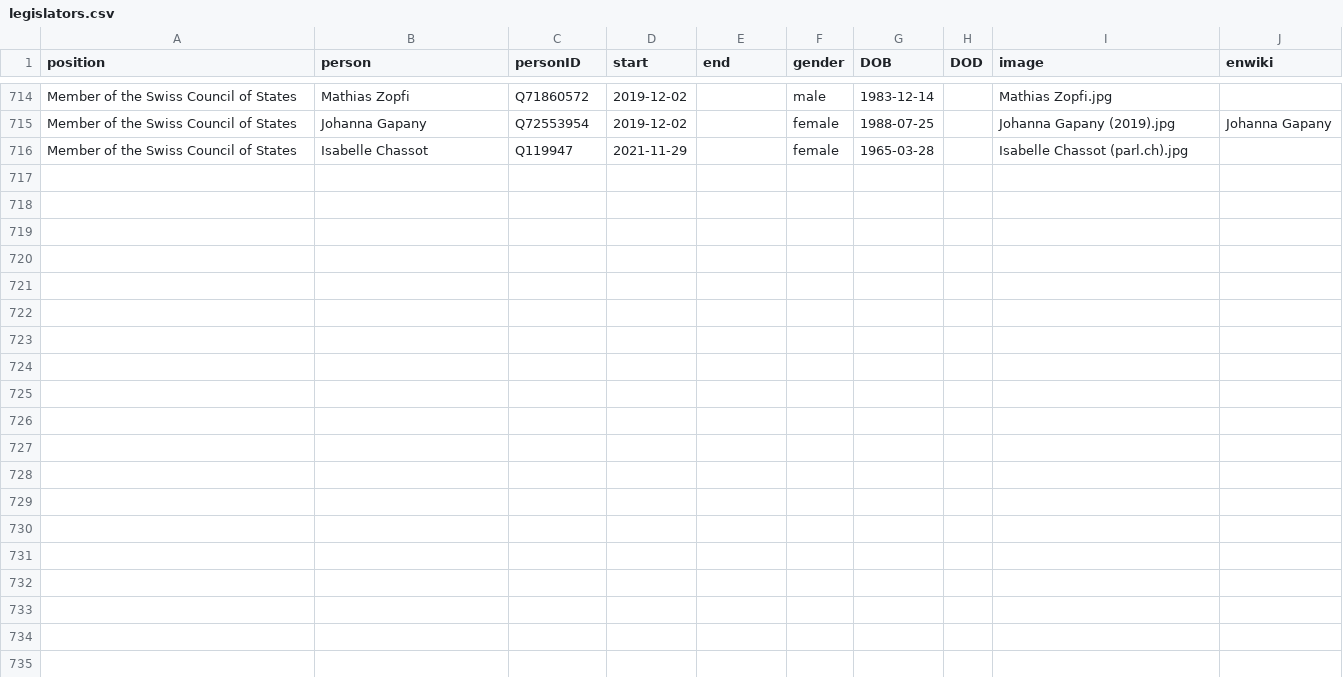
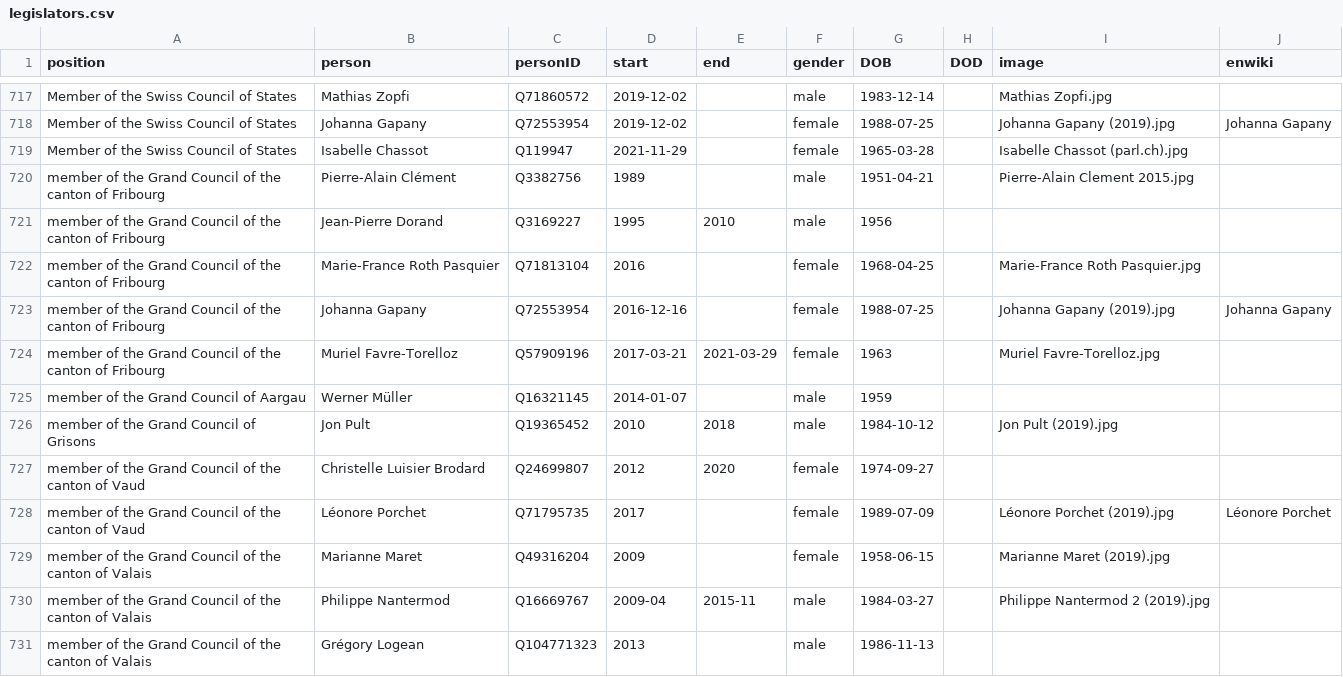
Before and after one commit to every-politician-scrapers/swiss-federal-council, a CSV file: html/legislators.csv, drawn as a sheet; only a part is shown, gaps mark what is left out; the diff covers the shown part only.

Commit message:
PCB update

```diff
--- a/html/legislators.csv
+++ b/html/legislators.csv
@@ -716 +719,13 @@ Member of the Swiss Council of States,Johanna Gapany,Q72553954,2019-12-02,,femal
 Member of the Swiss Council of States,Isabelle Chassot,Q119947,2021-11-29,,female,1965-03-28,,Isabelle Chassot (parl.ch).jpg,
+member of the Grand Council of the canton of Fribourg,Pierre-Alain Clément,Q3382756,1989,,male,1951-04-21,,Pierre-Alain Clement 2015.jpg,
+member of the Grand Council of the canton of Fribourg,Jean-Pierre Dorand,Q3169227,1995,2010,male,1956,,,
+member of the Grand Council of the canton of Fribourg,Marie-France Roth Pasquier,Q71813104,2016,,female,1968-04-25,,Marie-France Roth Pasquier.jpg,
+member of the Grand Council of the canton of Fribourg,Johanna Gapany,Q72553954,2016-12-16,,female,1988-07-25,,Johanna Gapany (2019).jpg,Johanna Gapany
+member of the Grand Council of the canton of Fribourg,Muriel Favre-Torelloz,Q57909196,2017-03-21,2021-03-29,female,1963,,Muriel Favre-Torelloz.jpg,
+member of the Grand Council of Aargau,Werner Müller,Q16321145,2014-01-07,,male,1959,,,
+member of the Grand Council of Grisons,Jon Pult,Q19365452,2010,2018,male,1984-10-12,,Jon Pult (2019).jpg,
+member of the Grand Council of the canton of Vaud,Christelle Luisier Brodard,Q24699807,2012,2020,female,1974-09-27,,,
+member of the Grand Council of the canton of Vaud,Léonore Porchet,Q71795735,2017,,female,1989-07-09,,Léonore Porchet (2019).jpg,Léonore Porchet
+member of the Grand Council of the canton of Valais,Marianne Maret,Q49316204,2009,,female,1958-06-15,,Marianne Maret (2019).jpg,
+member of the Grand Council of the canton of Valais,Philippe Nantermod,Q16669767,2009-04,2015-11,male,1984-03-27,,Philippe Nantermod 2 (2019).jpg,
+member of the Grand Council of the canton of Valais,Grégory Logean,Q104771323,2013,,male,1986-11-13,,,
```
Also changed, not shown: 15 added rows elsewhere in this file.
